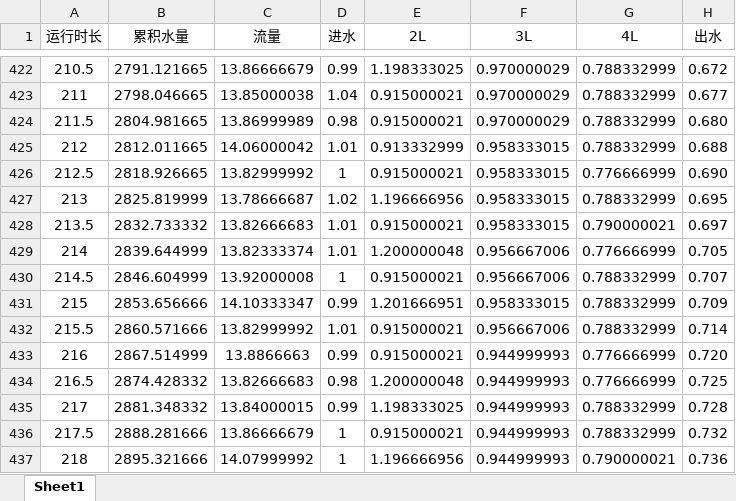
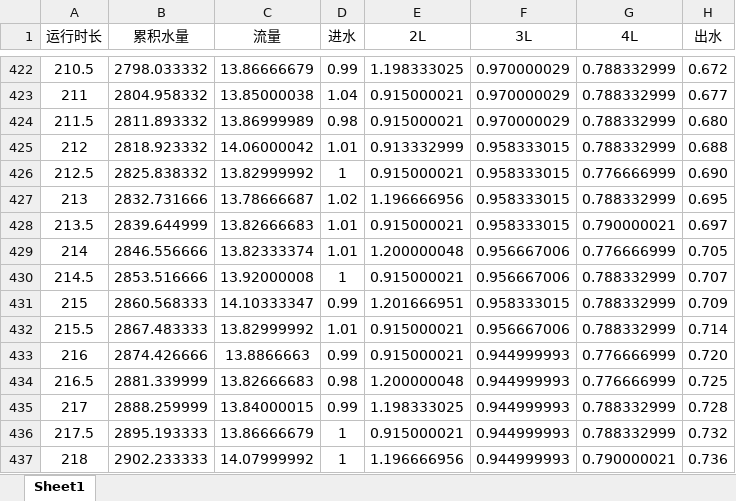
Before and after one commit to BillDong97/GraduationProject, an Excel workbook: 混床.xlsx, sheet Sheet1, drawn as a sheet; only a part is shown, gaps mark what is left out; values as stored, in another font and other column widths than the file's, no borders; the diff covers the shown part only; the diff names each change by its address in the sheet, - before the commit and + after, or states it on an @@ line.

```diff
--- a/混床.xlsx (sheet Sheet1)
+++ b/混床.xlsx (sheet Sheet1)
-B422 (累积水量): 2791.121665
+B422 (累积水量): 2798.033332
-B423 (累积水量): 2798.046665
+B423 (累积水量): 2804.958332
-B424 (累积水量): 2804.981665
+B424 (累积水量): 2811.893332
-B425 (累积水量): 2812.011665
+B425 (累积水量): 2818.923332
-B426 (累积水量): 2818.926665
+B426 (累积水量): 2825.838332
-B427 (累积水量): 2825.819999
+B427 (累积水量): 2832.731666
-B428 (累积水量): 2832.733332
+B428 (累积水量): 2839.644999
-B429 (累积水量): 2839.644999
+B429 (累积水量): 2846.556666
-B430 (累积水量): 2846.604999
+B430 (累积水量): 2853.516666
-B431 (累积水量): 2853.656666
+B431 (累积水量): 2860.568333
-B432 (累积水量): 2860.571666
+B432 (累积水量): 2867.483333
-B433 (累积水量): 2867.514999
+B433 (累积水量): 2874.426666
-B434 (累积水量): 2874.428332
+B434 (累积水量): 2881.339999
-B435 (累积水量): 2881.348332
+B435 (累积水量): 2888.259999
-B436 (累积水量): 2888.281666
+B436 (累积水量): 2895.193333
-B437 (累积水量): 2895.321666
+B437 (累积水量): 2902.233333
```
Also changed, not shown: 55 edited cells elsewhere in this sheet, 3 other files.
